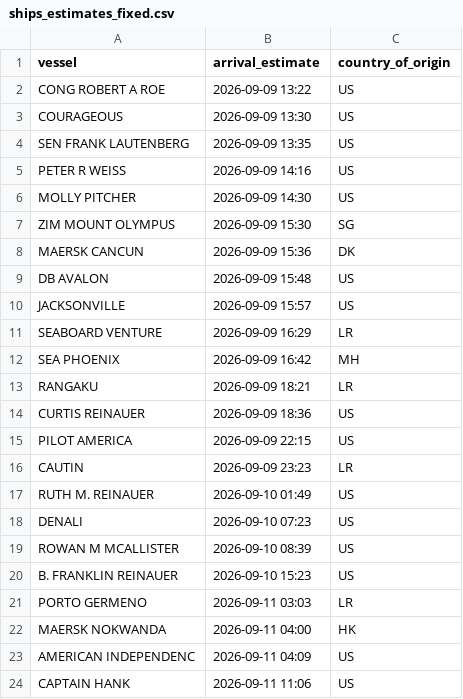
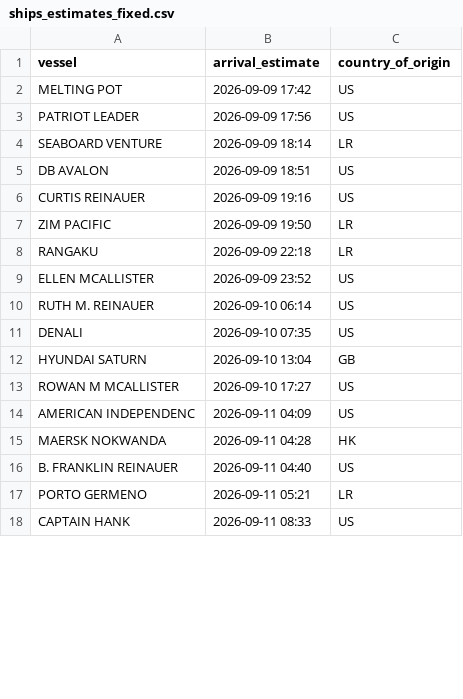
Before and after one commit to natalierjonas/FOCs-in-NYC, a CSV file: ships_estimates_fixed.csv, drawn as a sheet; only a part is shown; the diff covers the shown part only.

```diff
--- a/ships_estimates_fixed.csv
+++ b/ships_estimates_fixed.csv
@@ -1,24 +1,18 @@
 vessel,arrival_estimate,country_of_origin
-CONG ROBERT A ROE,2026-09-09 13:22,US
-COURAGEOUS,2026-09-09 13:30,US
-SEN FRANK LAUTENBERG,2026-09-09 13:35,US
-PETER R WEISS,2026-09-09 14:16,US
-MOLLY PITCHER,2026-09-09 14:30,US
-ZIM MOUNT OLYMPUS,2026-09-09 15:30,SG
-MAERSK CANCUN,2026-09-09 15:36,DK
-DB AVALON,2026-09-09 15:48,US
-JACKSONVILLE,2026-09-09 15:57,US
-SEABOARD VENTURE,2026-09-09 16:29,LR
-SEA PHOENIX,2026-09-09 16:42,MH
-RANGAKU,2026-09-09 18:21,LR
-CURTIS REINAUER,2026-09-09 18:36,US
-PILOT AMERICA,2026-09-09 22:15,US
-CAUTIN,2026-09-09 23:23,LR
-RUTH M. REINAUER,2026-09-10 01:49,US
-DENALI,2026-09-10 07:23,US
-ROWAN M MCALLISTER,2026-09-10 08:39,US
-B. FRANKLIN REINAUER,2026-09-10 15:23,US
-PORTO GERMENO,2026-09-11 03:03,LR
-MAERSK NOKWANDA,2026-09-11 04:00,HK
+MELTING POT,2026-09-09 17:42,US
+PATRIOT LEADER,2026-09-09 17:56,US
+SEABOARD VENTURE,2026-09-09 18:14,LR
+DB AVALON,2026-09-09 18:51,US
+CURTIS REINAUER,2026-09-09 19:16,US
+ZIM PACIFIC,2026-09-09 19:50,LR
+RANGAKU,2026-09-09 22:18,LR
+ELLEN MCALLISTER,2026-09-09 23:52,US
+RUTH M. REINAUER,2026-09-10 06:14,US
+DENALI,2026-09-10 07:35,US
+HYUNDAI SATURN,2026-09-10 13:04,GB
+ROWAN M MCALLISTER,2026-09-10 17:27,US
 AMERICAN INDEPENDENC,2026-09-11 04:09,US
-CAPTAIN HANK,2026-09-11 11:06,US
+MAERSK NOKWANDA,2026-09-11 04:28,HK
+B. FRANKLIN REINAUER,2026-09-11 04:40,US
+PORTO GERMENO,2026-09-11 05:21,LR
+CAPTAIN HANK,2026-09-11 08:33,US
```
Also changed, not shown: 13 added rows, 12 removed rows and 24 edited cells elsewhere in this file, filtered_ships.csv.
